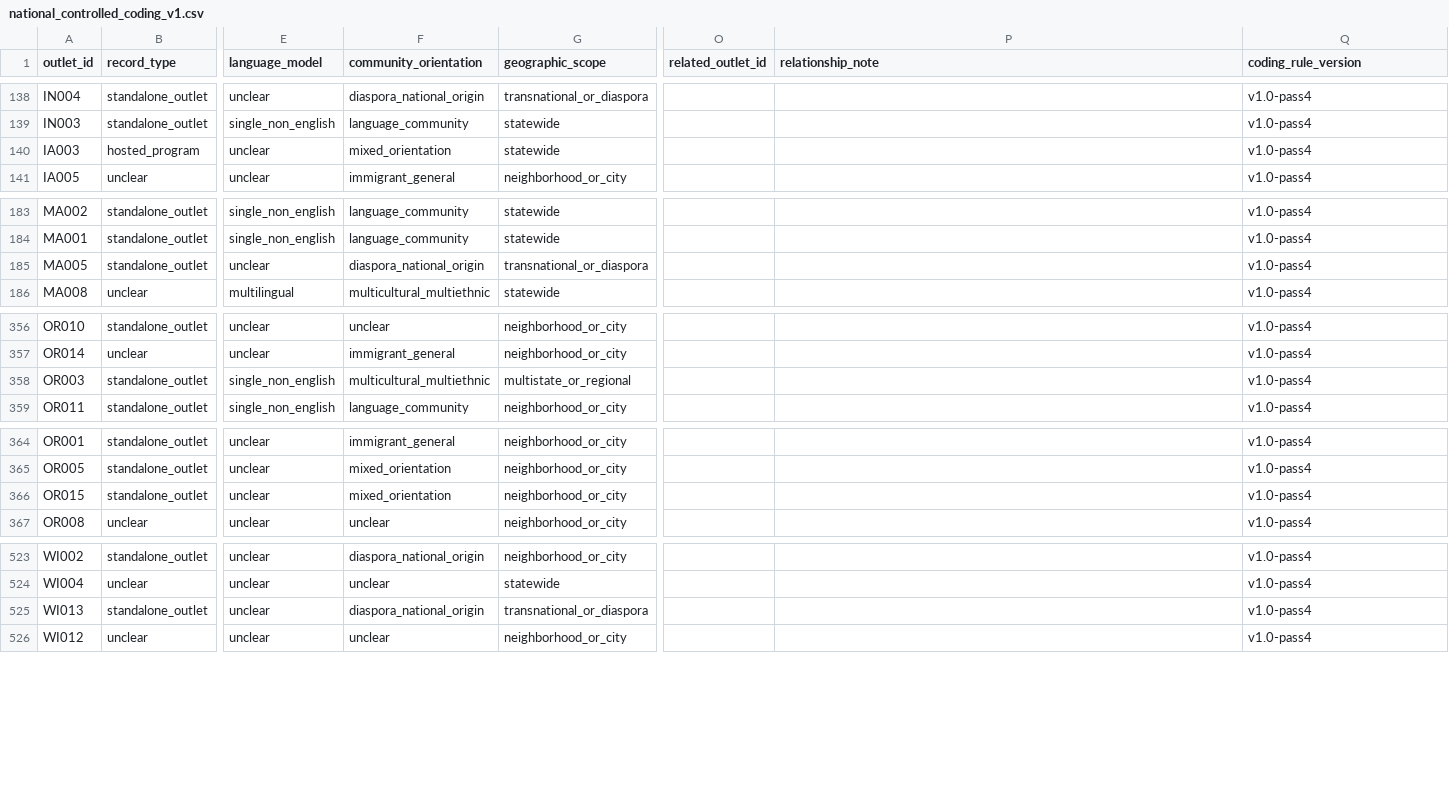
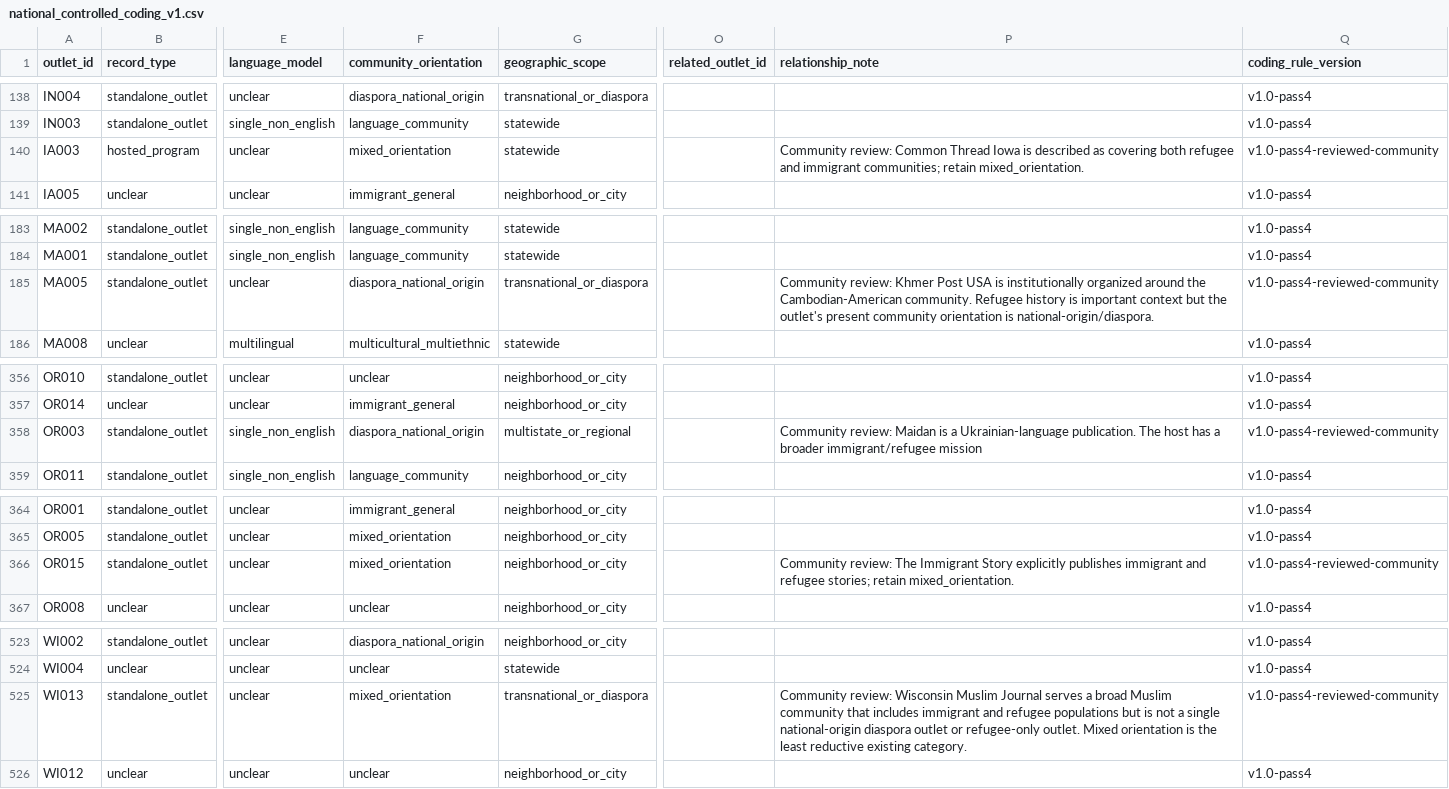
Before and after one commit to Endalk-Chala/Immigrant-Journalism-National-Map, a CSV file: data/analysis/national_controlled_coding_v1.csv, drawn as a sheet; only a part is shown, gaps mark what is left out; the diff covers the shown part only; the diff names each change by its address in the sheet, - before the commit and + after, or states it on an @@ line.

```diff
--- a/data/analysis/national_controlled_coding_v1.csv
+++ b/data/analysis/national_controlled_coding_v1.csv
-P140 (relationship_note): (empty)
+P140 (relationship_note): Community review: Common Thread Iowa is described as covering both refugee and immigrant communities; retain mixed_orientation.
-Q140 (coding_rule_version): v1.0-pass4
+Q140 (coding_rule_version): v1.0-pass4-reviewed-community
-P185 (relationship_note): (empty)
+P185 (relationship_note): Community review: Khmer Post USA is institutionally organized around the Cambodian-American community. Refugee history is important context but the outlet's present community orientation is national-origin/diaspora.
-Q185 (coding_rule_version): v1.0-pass4
+Q185 (coding_rule_version): v1.0-pass4-reviewed-community
-F358 (community_orientation): multicultural_multiethnic
+F358 (community_orientation): diaspora_national_origin
-P358 (relationship_note): (empty)
+P358 (relationship_note): Community review: Maidan is a Ukrainian-language publication. The host has a broader immigrant/refugee mission
-Q358 (coding_rule_version): v1.0-pass4
+Q358 (coding_rule_version): v1.0-pass4-reviewed-community
-P366 (relationship_note): (empty)
+P366 (relationship_note): Community review: The Immigrant Story explicitly publishes immigrant and refugee stories; retain mixed_orientation.
-Q366 (coding_rule_version): v1.0-pass4
+Q366 (coding_rule_version): v1.0-pass4-reviewed-community
-F525 (community_orientation): diaspora_national_origin
+F525 (community_orientation): mixed_orientation
-P525 (relationship_note): (empty)
+P525 (relationship_note): Community review: Wisconsin Muslim Journal serves a broad Muslim community that includes immigrant and refugee populations but is not a single national-origin diaspora outlet or refugee-only outlet. Mixed orientation is the least reductive existing category.
-Q525 (coding_rule_version): v1.0-pass4
+Q525 (coding_rule_version): v1.0-pass4-reviewed-community
```
Also changed, not shown: 22 edited cells elsewhere in this file.
